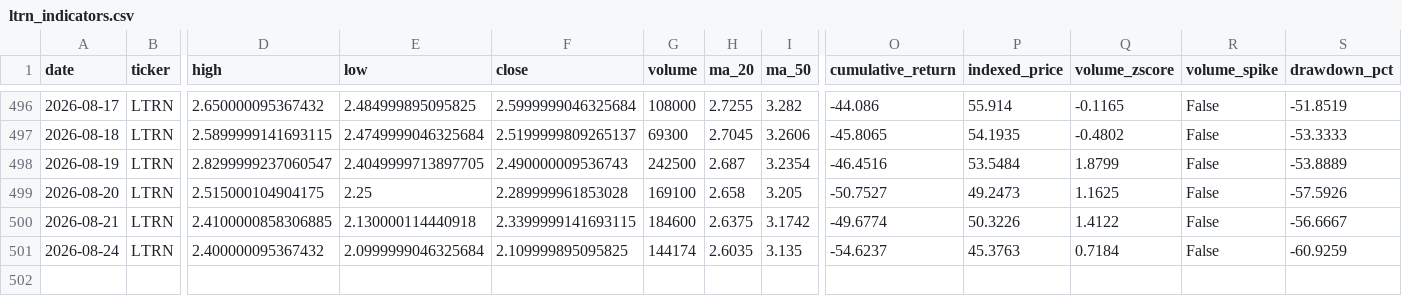
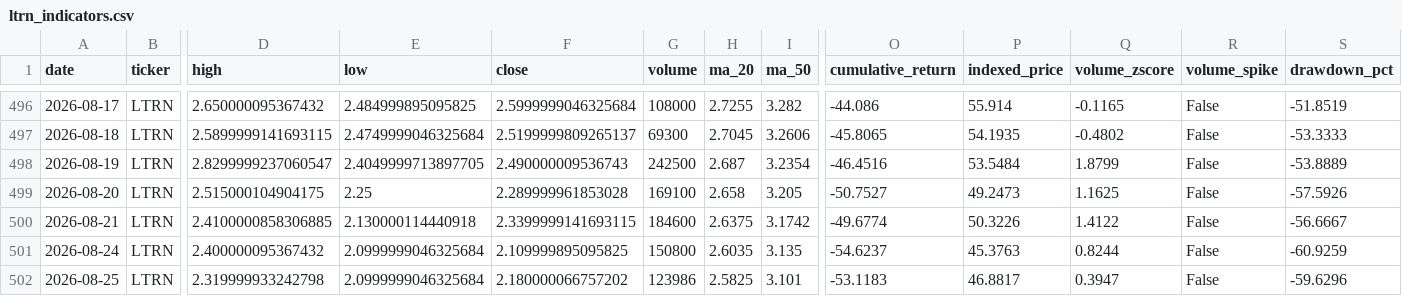
Before and after one commit to averma-ltrn/ltrn-stock-analyzer, a CSV file: data/processed/ltrn_indicators.csv, drawn as a sheet; only a part is shown, gaps mark what is left out; rows hold the shown columns only; the diff names each change by its address in the sheet, - before the commit and + after, or states it on an @@ line.

```diff
--- a/data/processed/ltrn_indicators.csv
+++ b/data/processed/ltrn_indicators.csv
-G501 (volume): 144174
+G501 (volume): 150800
-Q501 (volume_zscore): 0.7184
+Q501 (volume_zscore): 0.8244
+row 502: 2026-08-25 | LTRN | 2.319999933242798 | 2.0999999046325684 | 2.180000066757202 | 123986 | 2.5825 | 3.101 | -53.1183 | 46.8817 | 0.3947 | False | -59.6296
```
Also changed, not shown: data/raw/ltrn_fundamentals_raw.csv, data/raw/ltrn_prices_raw.csv, 1 other file.
